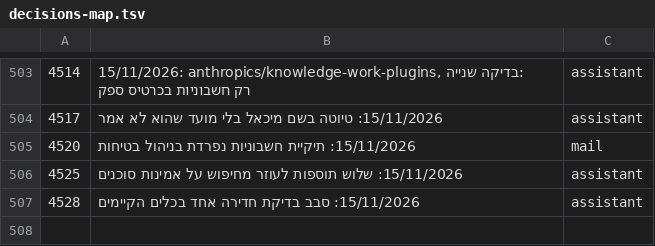
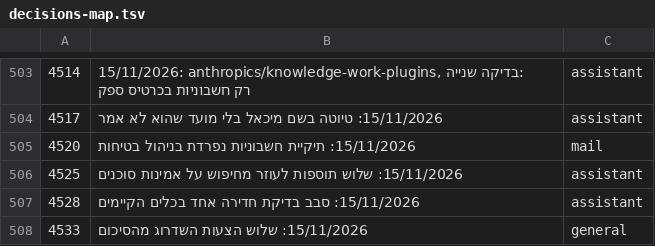
Before and after one commit to mishaf1988-lgtm/tfugen-safety, a TSV file: project-files/domains/decisions-map.tsv, drawn as a sheet; only a part is shown, gaps mark what is left out; the diff names each change by its address in the sheet, - before the commit and + after, or states it on an @@ line.

```diff
--- a/project-files/domains/decisions-map.tsv
+++ b/project-files/domains/decisions-map.tsv
+row 508: 4533 | 15/11/2026: שלוש הצעות השדרוג מהסיכום | general
```
Also changed, not shown: 8 other files.
